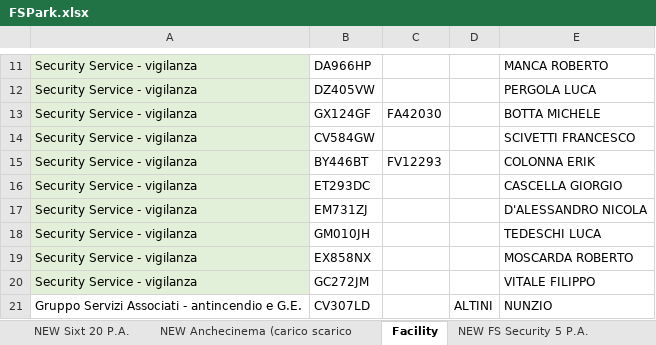
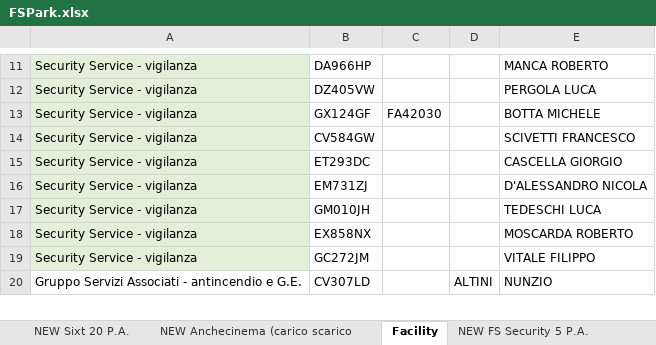
Before and after one commit to alexdavy75/targhe, an Excel workbook: FSPark.xlsx, sheet Facility, drawn as a sheet; only a part is shown, gaps mark what is left out; values as stored, in another font and other column widths than the file's, no borders; the diff names each change by its address in the sheet, - before the commit and + after, or states it on an @@ line.

```diff
--- a/FSPark.xlsx (sheet Facility)
+++ b/FSPark.xlsx (sheet Facility)
-row 15: Security Service - vigilanza | BY446BT | FV12293 |  | COLONNA ERIK
```
Also changed, not shown: sheet NEW Anchecinema (carico scarico, sheet NEW DBR Puglia 35 P.A., sheet NEW PRODUZIONE IC 22 P.A..
